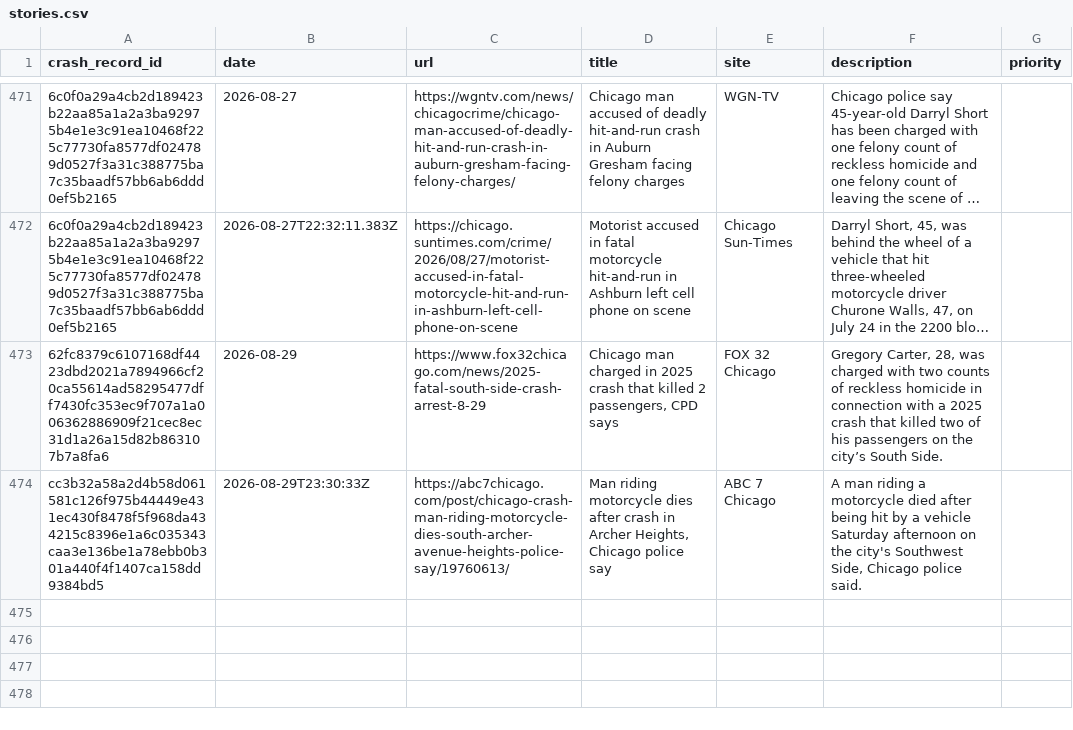
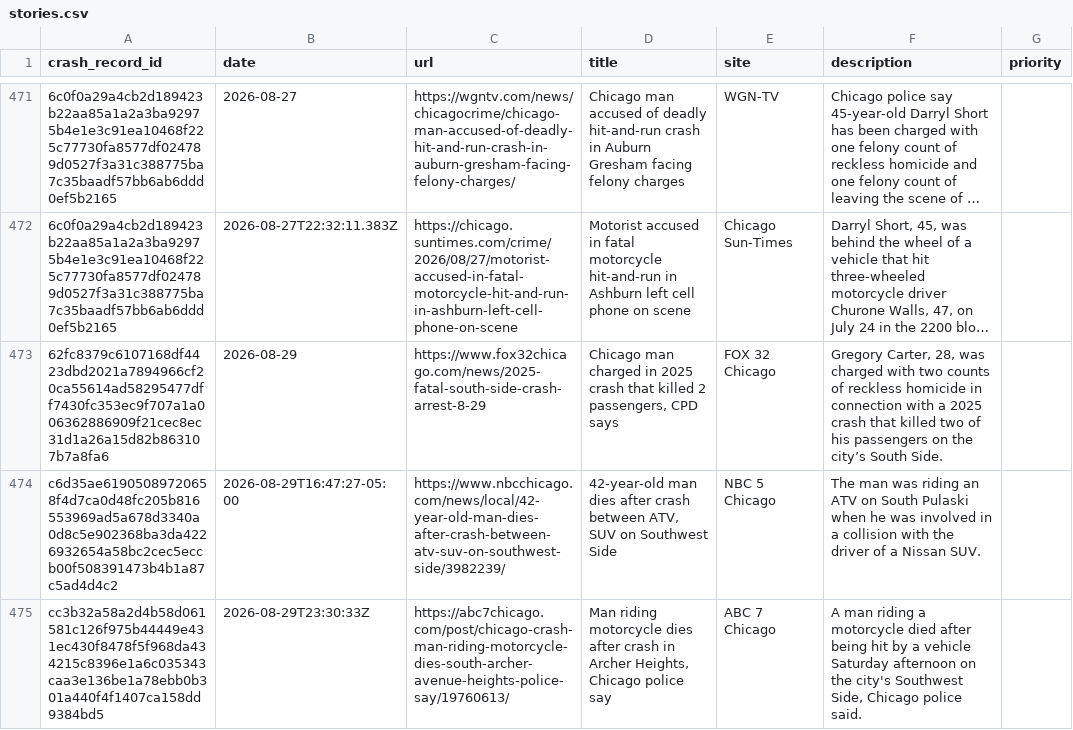
Before and after one commit to crashstop/crash-stories, a CSV file: stories.csv, drawn as a sheet; only a part is shown, gaps mark what is left out; long unchanged cells end in …; the diff names each change by its address in the sheet, - before the commit and + after, or states it on an @@ line.

Commit message:
s pulaski aug 28 crash

```diff
--- a/stories.csv
+++ b/stories.csv
+row 474: c6d35ae61905089720658f4d7ca0d48fc205b816553969ad5a678d3340a0d8c5e902368ba3da4226932654a58bc2cec5eccb00f508391473b4b1a87c5ad4d4c2 | 2026-08-29T16:47:27-05:00 | https://www.nbcchicago.com/news/local/42-year-old-man-dies-after-crash-between-atv-suv-on-southwest-side/3982239/ | 42-year-old man dies after crash between ATV, SUV on Southwest Side | NBC 5 Chicago | The man was riding an ATV on South Pulaski when he was involved in a collision with the driver of a Nissan SUV.
```
Also changed, not shown: 1 other file.
